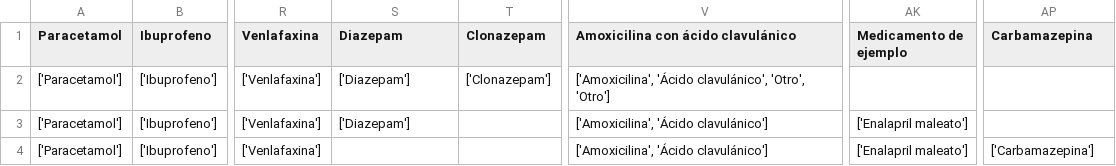
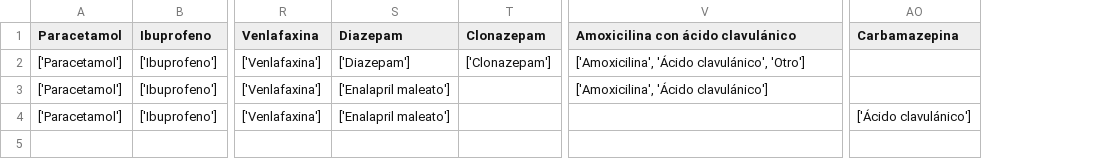
Before and after one commit to JavierCedo/Proyecto-Prueba, a CSV file: far_fic.csv, drawn as a sheet; only a part is shown, gaps mark what is left out; removed rows and columns are numbered as before the commit, all else as after; the diff names each change by its address in the sheet, - before the commit and + after, or states it on an @@ line.

```diff
--- a/far_fic.csv
+++ b/far_fic.csv
-column AK (Medicamento de ejemplo), rows 3-4: ['Enalapril maleato'] | ['Enalapril maleato']
-V2: …'Ácido clavulánico', 'Otro', 'Otro']
+V2: …'Ácido clavulánico', 'Otro']
-S3 (Diazepam): ['Diazepam']
+S3 (Diazepam): ['Enalapril maleato']
-S4 (Diazepam): (empty)
+S4 (Diazepam): ['Enalapril maleato']
-V4: ['Amoxicilina', 'Ácido clavulánico']
+V4: (empty)
-AO4 (Carbamazepina): ['Carbamazepina']
+AO4 (Carbamazepina): ['Ácido clavulánico']
```
Also changed, not shown: 1 other file.
